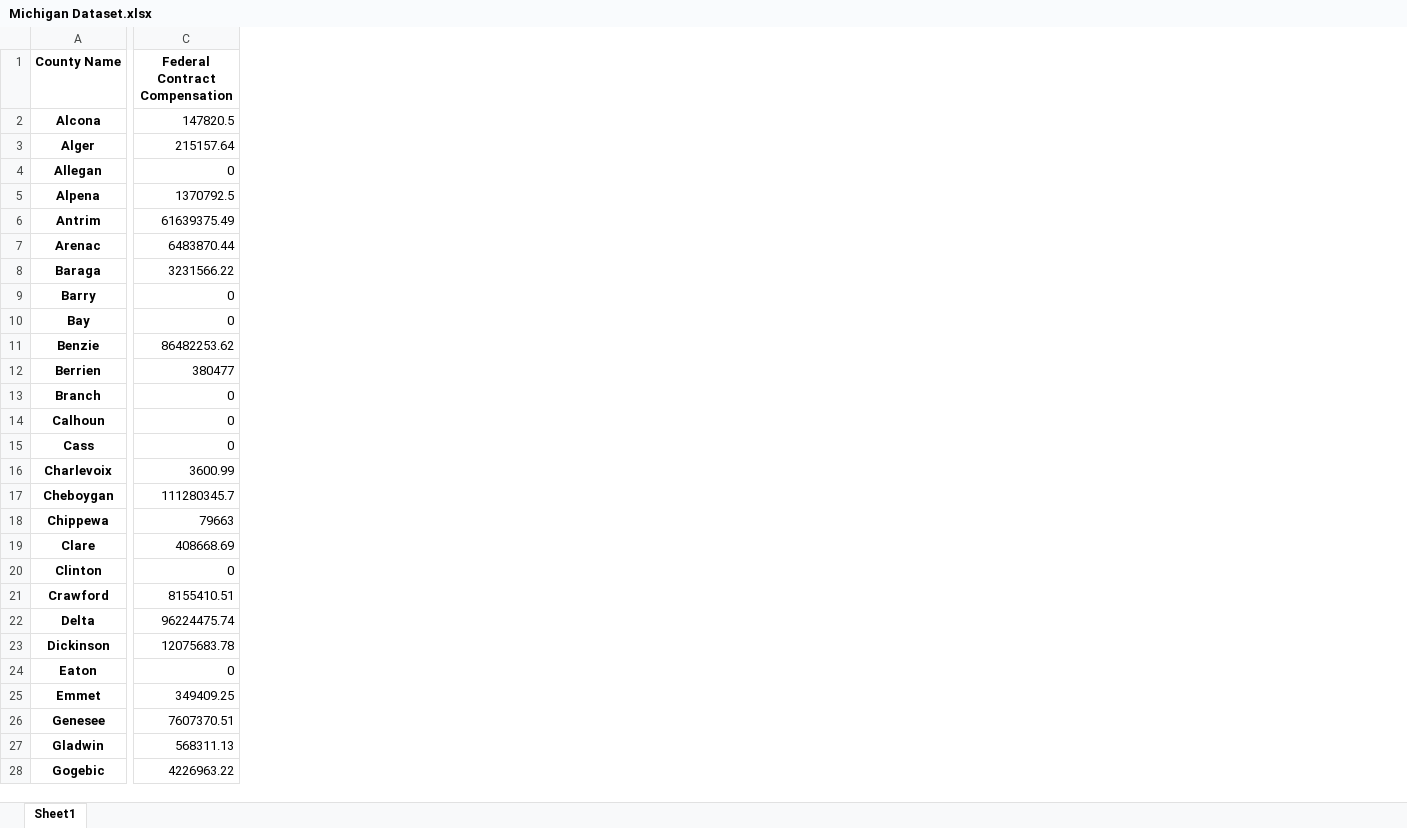
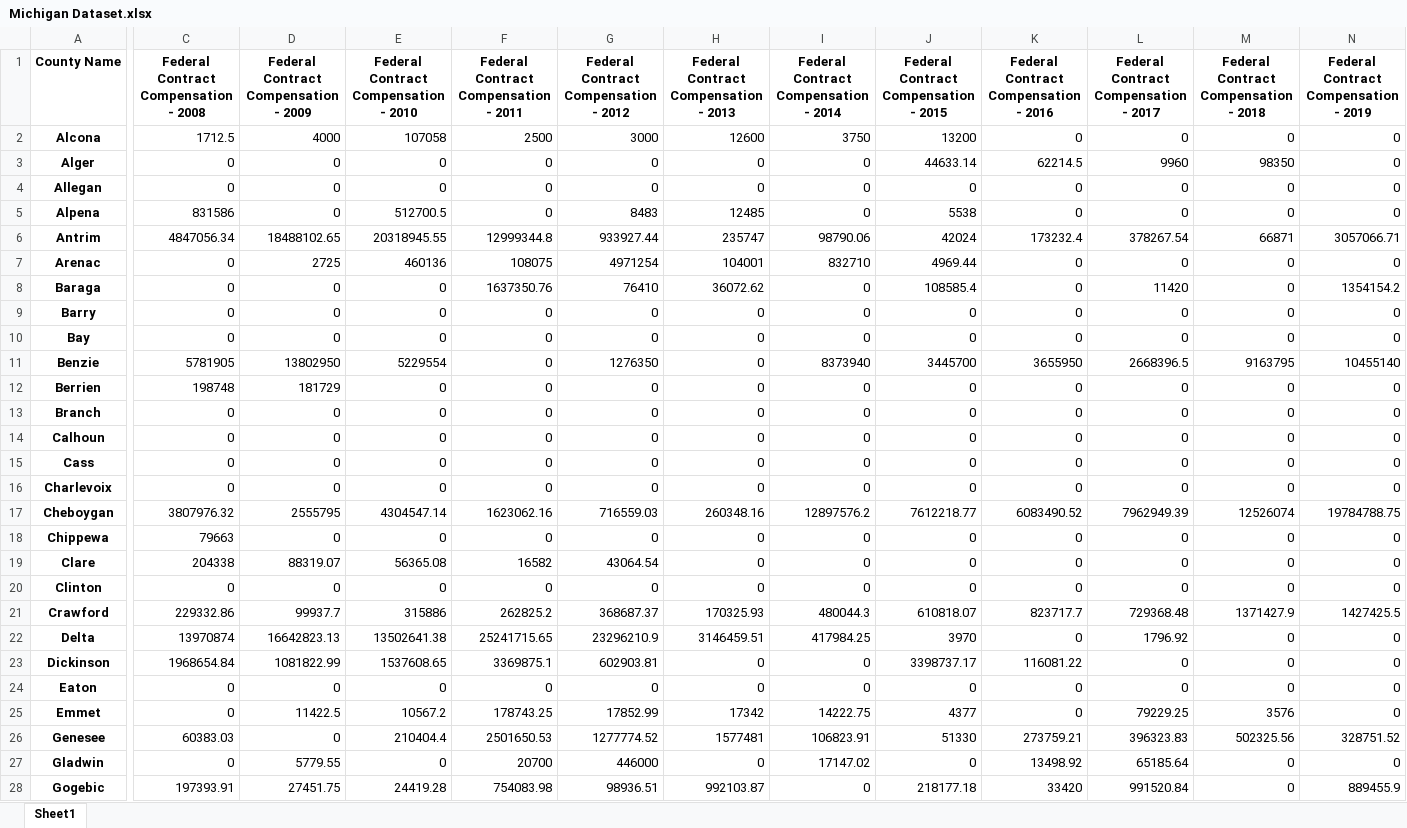
Before and after one commit to mjresch19/MI-HUBZones, an Excel workbook: Michigan Dataset.xlsx, sheet Sheet1, drawn as a sheet; only a part is shown, gaps mark what is left out; values as stored, in another font and other column widths than the file's, no borders; the diff covers the shown part only; the diff names each change by its address in the sheet, - before the commit and + after, or states it on an @@ line.

Commit message:
Separated Federal Contract Compensation by Year

```diff
--- a/Michigan Dataset.xlsx (sheet Sheet1)
+++ b/Michigan Dataset.xlsx (sheet Sheet1)
+column D, rows 1-28: Federal Contract Compensation - 2009 | 4000 | 0 | 0 | 0 | 18488102.65 | 2725 | 0 | 0 | 0 | 13802950 | 181729 | 0 | 0 | 0 | 0 | 2555795 | 0 | 88319.07 | 0 | 99937.7 | 16642823.13 | 1081822.99 | 0 | 11422.5 | 0 | 5779.55 | 27451.75
+column E, rows 1-28: Federal Contract Compensation - 2010 | 107058 | 0 | 0 | 512700.5 | 20318945.55 | 460136 | 0 | 0 | 0 | 5229554 | 0 | 0 | 0 | 0 | 0 | 4304547.14 | 0 | 56365.08 | 0 | 315886 | 13502641.38 | 1537608.65 | 0 | 10567.2 | 210404.4 | 0 | 24419.28
+column F, rows 1-28: Federal Contract Compensation - 2011 | 2500 | 0 | 0 | 0 | 12999344.8 | 108075 | 1637350.76 | 0 | 0 | 0 | 0 | 0 | 0 | 0 | 0 | 1623062.16 | 0 | 16582 | 0 | 262825.2 | 25241715.65 | 3369875.1 | 0 | 178743.25 | 2501650.53 | 20700 | 754083.98
+column G, rows 1-28: Federal Contract Compensation - 2012 | 3000 | 0 | 0 | 8483 | 933927.44 | 4971254 | 76410 | 0 | 0 | 1276350 | 0 | 0 | 0 | 0 | 0 | 716559.03 | 0 | 43064.54 | 0 | 368687.37 | 23296210.9 | 602903.81 | 0 | 17852.99 | 1277774.52 | 446000 | 98936.51
+column H, rows 1-28: Federal Contract Compensation - 2013 | 12600 | 0 | 0 | 12485 | 235747 | 104001 | 36072.62 | 0 | 0 | 0 | 0 | 0 | 0 | 0 | 0 | 260348.16 | 0 | 0 | 0 | 170325.93 | 3146459.51 | 0 | 0 | 17342 | 1577481 | 0 | 992103.87
+column I, rows 1-28: Federal Contract Compensation - 2014 | 3750 | 0 | 0 | 0 | 98790.06 | 832710 | 0 | 0 | 0 | 8373940 | 0 | 0 | 0 | 0 | 0 | 12897576.2 | 0 | 0 | 0 | 480044.3 | 417984.25 | 0 | 0 | 14222.75 | 106823.91 | 17147.02 | 0
+column J, rows 1-28: Federal Contract Compensation - 2015 | 13200 | 44633.14 | 0 | 5538 | 42024 | 4969.44 | 108585.4 | 0 | 0 | 3445700 | 0 | 0 | 0 | 0 | 0 | 7612218.77 | 0 | 0 | 0 | 610818.07 | 3970 | 3398737.17 | 0 | 4377 | 51330 | 0 | 218177.18
+column K, rows 1-28: Federal Contract Compensation - 2016 | 0 | 62214.5 | 0 | 0 | 173232.4 | 0 | 0 | 0 | 0 | 3655950 | 0 | 0 | 0 | 0 | 0 | 6083490.52 | 0 | 0 | 0 | 823717.7 | 0 | 116081.22 | 0 | 0 | 273759.21 | 13498.92 | 33420
+column L, rows 1-28: Federal Contract Compensation - 2017 | 0 | 9960 | 0 | 0 | 378267.54 | 0 | 11420 | 0 | 0 | 2668396.5 | 0 | 0 | 0 | 0 | 0 | 7962949.39 | 0 | 0 | 0 | 729368.48 | 1796.92 | 0 | 0 | 79229.25 | 396323.83 | 65185.64 | 991520.84
+column M, rows 1-28: Federal Contract Compensation - 2018 | 0 | 98350 | 0 | 0 | 66871 | 0 | 0 | 0 | 0 | 9163795 | 0 | 0 | 0 | 0 | 0 | 12526074 | 0 | 0 | 0 | 1371427.9 | 0 | 0 | 0 | 3576 | 502325.56 | 0 | 0
+column N, rows 1-28: Federal Contract Compensation - 2019 | 0 | 0 | 0 | 0 | 3057066.71 | 0 | 1354154.2 | 0 | 0 | 10455140 | 0 | 0 | 0 | 0 | 0 | 19784788.75 | 0 | 0 | 0 | 1427425.5 | 0 | 0 | 0 | 0 | 328751.52 | 0 | 889455.9
-C1: Federal Contract Compensation
+C1: Federal Contract Compensation - 2008
-C2: 147820.5
+C2: 1712.5
-C3: 215157.64
+C3: 0
-C5: 1370792.5
+C5: 831586
-C6: 61639375.49
+C6: 4847056.34
-C7: 6483870.44
+C7: 0
-C8: 3231566.22
+C8: 0
-C11: 86482253.62
+C11: 5781905
-C12: 380477
+C12: 198748
-C16: 3600.99
+C16: 0
-C17: 111280345.7
+C17: 3807976.32
-C19: 408668.69
+C19: 204338
-C21: 8155410.51
+C21: 229332.86
-C22: 96224475.74
+C22: 13970874
-C23: 12075683.78
+C23: 1968654.84
-C25: 349409.25
+C25: 0
-C26: 7607370.51
+C26: 60383.03
-C27: 568311.13
+C27: 0
-C28: 4226963.22
+C28: 197393.91
```
Also changed, not shown: 3 added columns and 40 edited cells elsewhere in this sheet, 1 other file.
